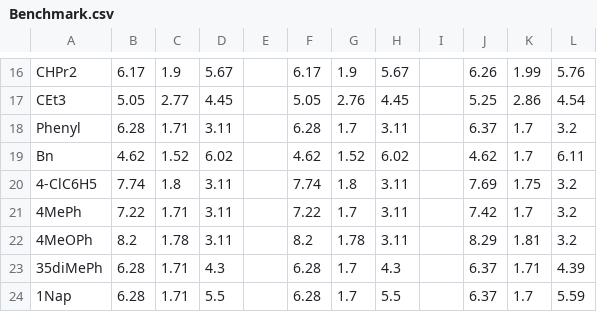
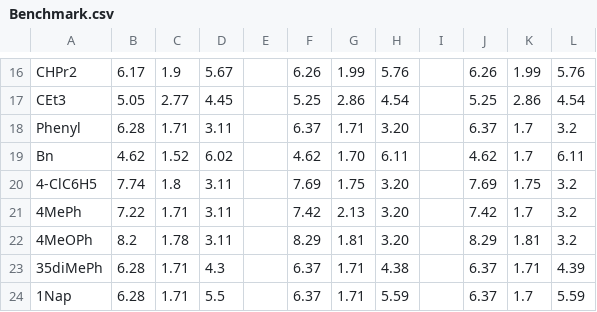
Before and after one commit to patonlab/DBSTEP, a CSV file: dbstep/examples/Benchmark.csv, drawn as a sheet; only a part is shown, gaps mark what is left out; the diff covers the shown part only; the diff names each change by its address in the sheet, - before the commit and + after, or states it on an @@ line.

```diff
--- a/dbstep/examples/Benchmark.csv
+++ b/dbstep/examples/Benchmark.csv
-F16: 6.17
+F16: 6.26
-G16: 1.9
+G16: 1.99
-H16: 5.67
+H16: 5.76
-F17: 5.05
+F17: 5.25
-G17: 2.76
+G17: 2.86
-H17: 4.45
+H17: 4.54
-F18: 6.28
+F18: 6.37
-G18: 1.7
+G18: 1.71
-H18: 3.11
+H18: 3.20
-G19: 1.52
+G19: 1.70
-H19: 6.02
+H19: 6.11
-F20: 7.74
+F20: 7.69
-G20: 1.8
+G20: 1.75
-H20:H22: 3.11
+H20:H22: 3.20
-F21: 7.22
+F21: 7.42
-G21: 1.7
+G21: 2.13
-F22: 8.2
+F22: 8.29
-G22: 1.78
+G22: 1.81
-F23:F24: 6.28
+F23:F24: 6.37
-G23:G24: 1.7
+G23:G24: 1.71
-H23: 4.3
+H23: 4.38
-H24: 5.5
+H24: 5.59
```
Also changed, not shown: 1 added row, 1 removed row and 39 edited cells elsewhere in this file.
